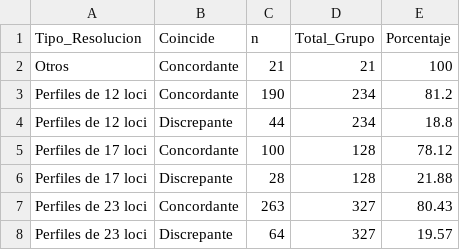
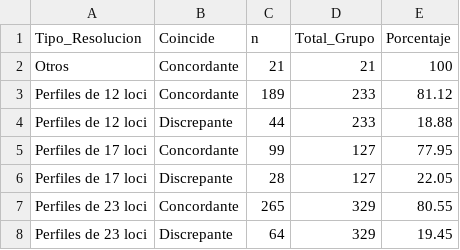
Before and after one commit to FacuBetros/tesis-mbmm-betros, a CSV file: outputs/tablas/Obj2_Concordancia_Predictores.csv, drawn as a sheet.

```diff
--- a/outputs/tablas/Obj2_Concordancia_Predictores.csv
+++ b/outputs/tablas/Obj2_Concordancia_Predictores.csv
@@ -2,7 +2,7 @@
 "Otros","Concordante",21,21,100
-"Perfiles de 12 loci","Concordante",190,234,81.2
-"Perfiles de 12 loci","Discrepante",44,234,18.8
-"Perfiles de 17 loci","Concordante",100,128,78.12
-"Perfiles de 17 loci","Discrepante",28,128,21.88
-"Perfiles de 23 loci","Concordante",263,327,80.43
-"Perfiles de 23 loci","Discrepante",64,327,19.57
+"Perfiles de 12 loci","Concordante",189,233,81.12
+"Perfiles de 12 loci","Discrepante",44,233,18.88
+"Perfiles de 17 loci","Concordante",99,127,77.95
+"Perfiles de 17 loci","Discrepante",28,127,22.05
+"Perfiles de 23 loci","Concordante",265,329,80.55
+"Perfiles de 23 loci","Discrepante",64,329,19.45
```
Also changed, not shown: outputs/tablas/Obj1_Parametros_Forenses.csv, outputs/tablas/Obj4_Resultados_Estadisticos.csv, 48 other files.
